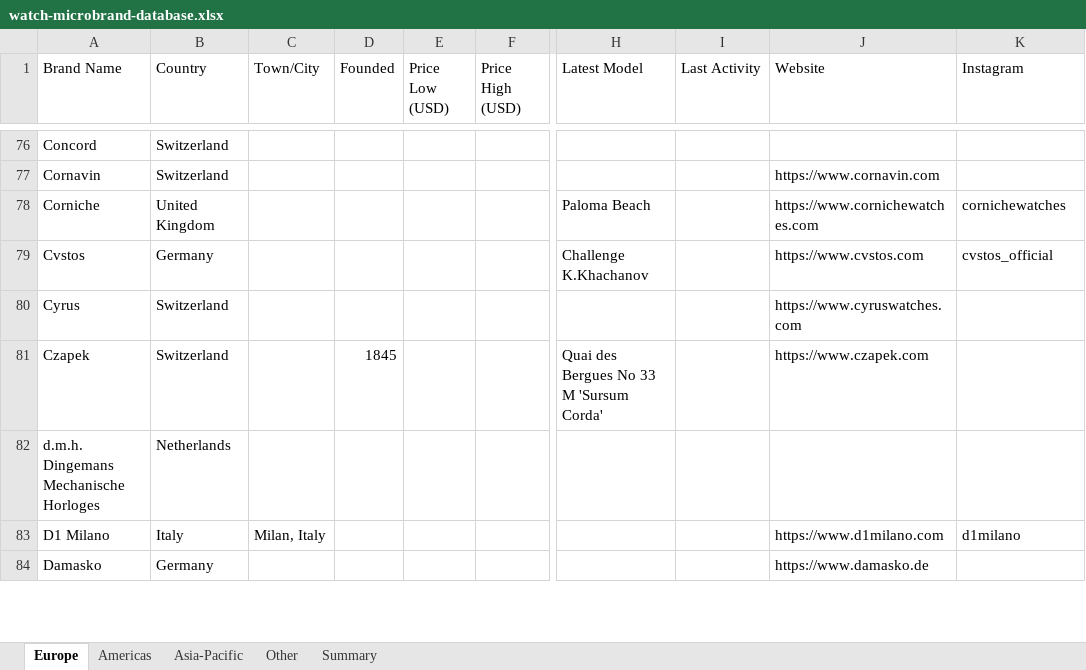
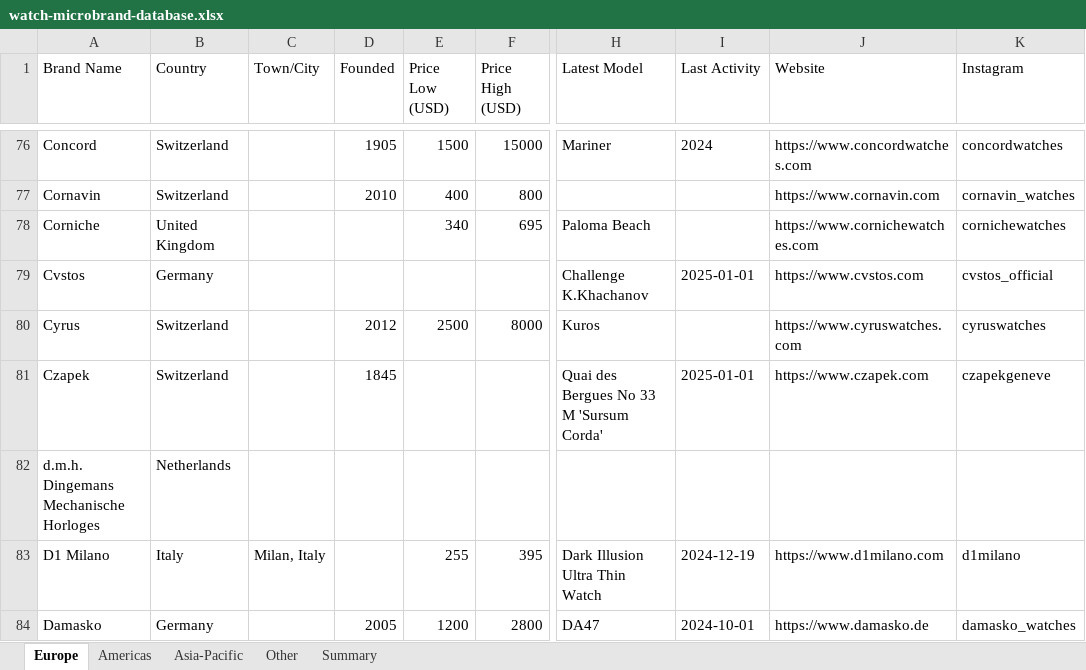
Before and after one commit to Hamishfrob/watch-microbrand-database, an Excel workbook: watch-microbrand-database.xlsx, sheet Europe, drawn as a sheet; only a part is shown, gaps mark what is left out; values as stored, in another font and other column widths than the file's, no borders; the diff covers the shown part only; the diff names each change by its address in the sheet, - before the commit and + after, or states it on an @@ line.

```diff
--- a/watch-microbrand-database.xlsx (sheet Europe)
+++ b/watch-microbrand-database.xlsx (sheet Europe)
-D76 (Founded): (empty)
+D76 (Founded): 1905
-E76 (Price Low (USD)): (empty)
+E76 (Price Low (USD)): 1500
-F76 (Price High (USD)): (empty)
+F76 (Price High (USD)): 15000
-H76 (Latest Model): (empty)
+H76 (Latest Model): Mariner
-I76 (Last Activity): (empty)
+I76 (Last Activity): 2024
-J76 (Website): (empty)
+J76 (Website): https://www.concordwatches.com
-K76 (Instagram): (empty)
+K76 (Instagram): concordwatches
-D77 (Founded): (empty)
+D77 (Founded): 2010
-E77 (Price Low (USD)): (empty)
+E77 (Price Low (USD)): 400
-F77 (Price High (USD)): (empty)
+F77 (Price High (USD)): 800
-K77 (Instagram): (empty)
+K77 (Instagram): cornavin_watches
-E78 (Price Low (USD)): (empty)
+E78 (Price Low (USD)): 340
-F78 (Price High (USD)): (empty)
+F78 (Price High (USD)): 695
-I79 (Last Activity): (empty)
+I79 (Last Activity): 2025-01-01
-D80 (Founded): (empty)
+D80 (Founded): 2012
-E80 (Price Low (USD)): (empty)
+E80 (Price Low (USD)): 2500
-F80 (Price High (USD)): (empty)
+F80 (Price High (USD)): 8000
-H80 (Latest Model): (empty)
+H80 (Latest Model): Kuros
-K80 (Instagram): (empty)
+K80 (Instagram): cyruswatches
-I81 (Last Activity): (empty)
+I81 (Last Activity): 2025-01-01
-K81 (Instagram): (empty)
+K81 (Instagram): czapekgeneve
-E83 (Price Low (USD)): (empty)
+E83 (Price Low (USD)): 255
-F83 (Price High (USD)): (empty)
+F83 (Price High (USD)): 395
-H83 (Latest Model): (empty)
+H83 (Latest Model): Dark Illusion Ultra Thin Watch
-I83 (Last Activity): (empty)
+I83 (Last Activity): 2024-12-19
-D84 (Founded): (empty)
+D84 (Founded): 2005
-E84 (Price Low (USD)): (empty)
+E84 (Price Low (USD)): 1200
-F84 (Price High (USD)): (empty)
+F84 (Price High (USD)): 2800
-H84 (Latest Model): (empty)
+H84 (Latest Model): DA47
-I84 (Last Activity): (empty)
+I84 (Last Activity): 2024-10-01
-K84 (Instagram): (empty)
+K84 (Instagram): damasko_watches
```
Also changed, not shown: 564 edited cells elsewhere in this sheet, sheet Americas, sheet Asia-Pacific, 3 other files.
